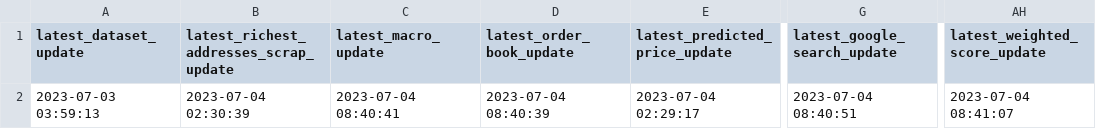
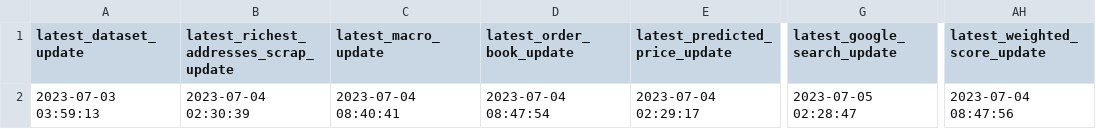
Before and after one commit to williamnordberg/adam_trader, a CSV file: data/latest_info_saved.csv, drawn as a sheet; only a part is shown, gaps mark what is left out; the diff names each change by its address in the sheet, - before the commit and + after, or states it on an @@ line.

```diff
--- a/data/latest_info_saved.csv
+++ b/data/latest_info_saved.csv
-D2 (latest_order_book_update): 2023-07-04 08:40:39
+D2 (latest_order_book_update): 2023-07-04 08:47:54
-G2 (latest_google_search_update): 2023-07-04 08:40:51
+G2 (latest_google_search_update): 2023-07-05 02:28:47
-AH2 (latest_weighted_score_update): 2023-07-04 08:41:07
+AH2 (latest_weighted_score_update): 2023-07-04 08:47:56
```
Also changed, not shown: data/database.csv, 2 other files.
